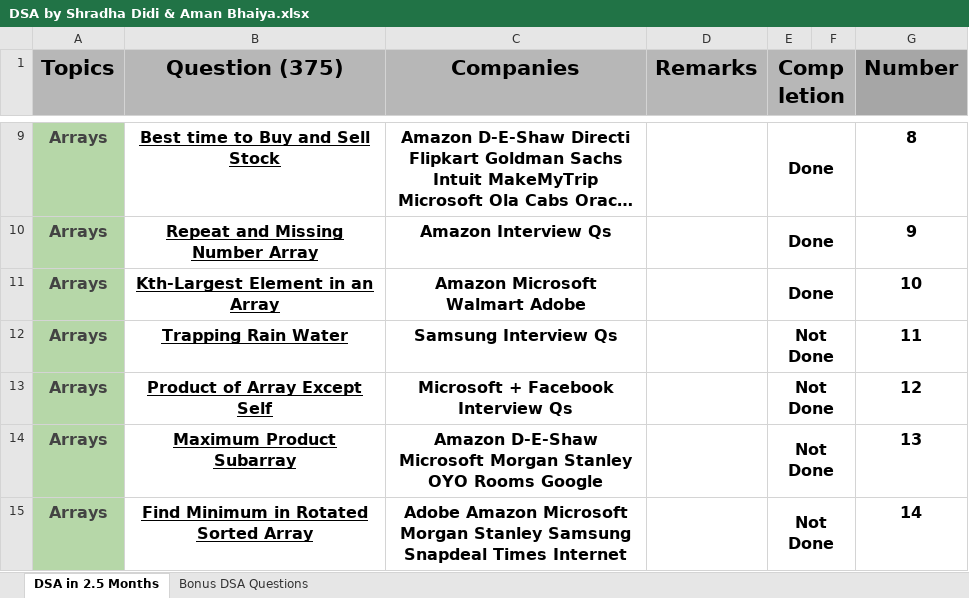
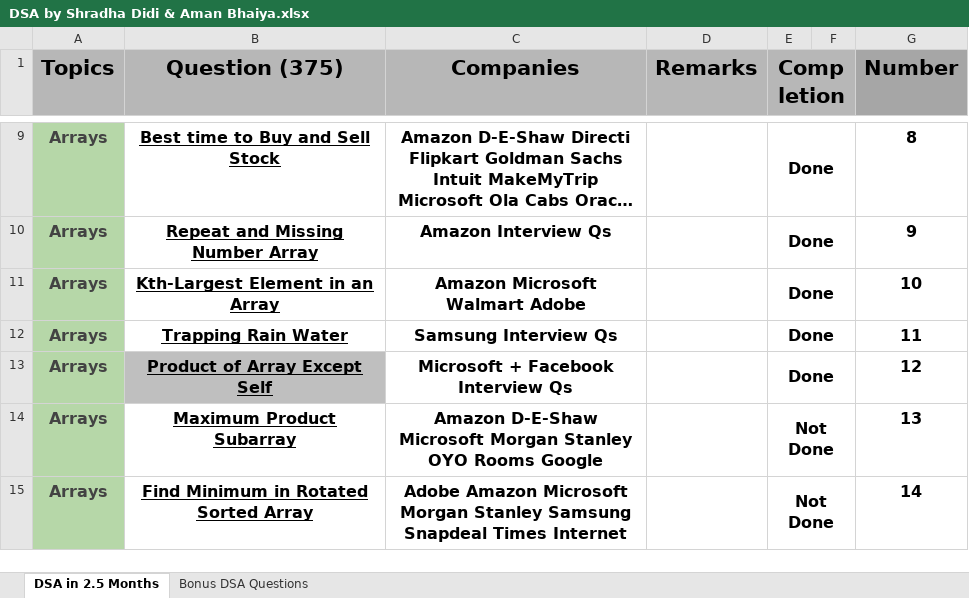
Before and after one commit to Onkar20018/DSA, an Excel workbook: DSA by Shradha Didi & Aman Bhaiya.xlsx, sheet DSA in 2.5 Months, drawn as a sheet; only a part is shown, gaps mark what is left out; long unchanged cells end in …; values as stored, in another font and other column widths than the file's, no borders; conditional formats not drawn; the diff names each change by its address in the sheet, - before the commit and + after, or states it on an @@ line.

Commit message:
Done12

```diff
--- a/DSA by Shradha Didi & Aman Bhaiya.xlsx (sheet DSA in 2.5 Months)
+++ b/DSA by Shradha Didi & Aman Bhaiya.xlsx (sheet DSA in 2.5 Months)
-E12:E13 (Completion): Not Done
+E12:E13 (Completion): Done
-B13 fill: none
+B13 fill: #BFBFBF
```
Also changed, not shown: 9 other files.
